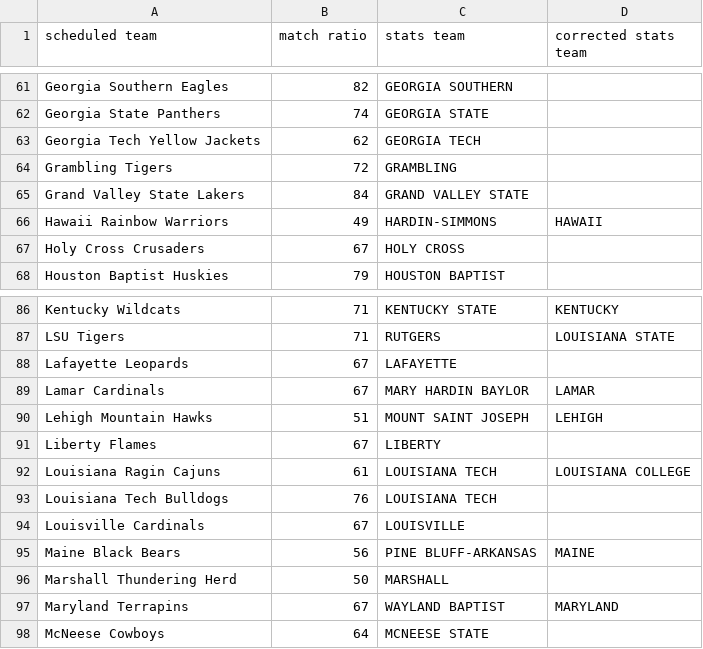
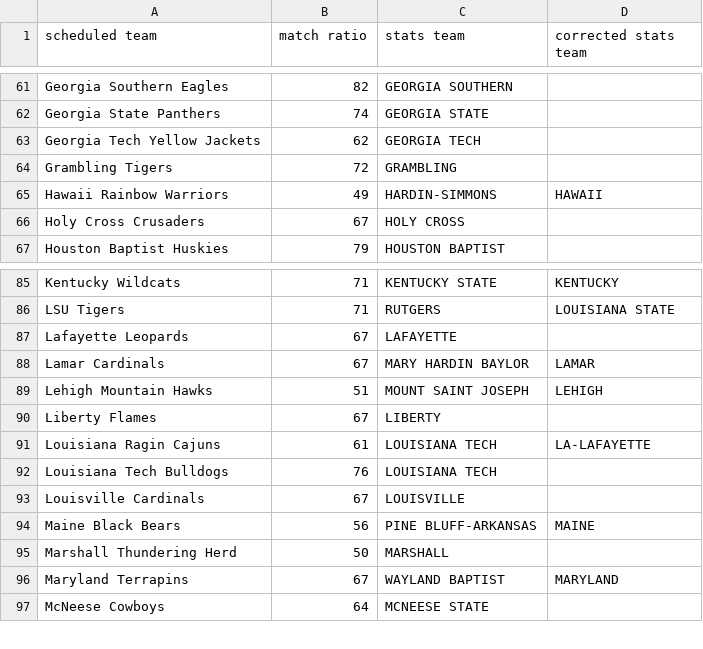
Before and after one commit to meprogrammerguy/pyBlitz, a CSV file: data/merge_schedule.csv, drawn as a sheet; only a part is shown, gaps mark what is left out.

```diff
--- a/data/merge_schedule.csv
+++ b/data/merge_schedule.csv
@@ -64,3 +64,2 @@ Georgia Tech Yellow Jackets,62,GEORGIA TECH,
 Grambling Tigers,72,GRAMBLING,
-Grand Valley State Lakers,84,GRAND VALLEY STATE,
 Hawaii Rainbow Warriors,49,HARDIN-SIMMONS,HAWAII
@@ -91,3 +90,3 @@ Lehigh Mountain Hawks,51,MOUNT SAINT JOSEPH,LEHIGH
 Liberty Flames,67,LIBERTY,
-Louisiana Ragin Cajuns,61,LOUISIANA TECH,LOUISIANA COLLEGE
+Louisiana Ragin Cajuns,61,LOUISIANA TECH,LA-LAFAYETTE
 Louisiana Tech Bulldogs,76,LOUISIANA TECH,
```
Also changed, not shown: data/merge.csv, data/merge_abbreviation.csv, 4 other files.
